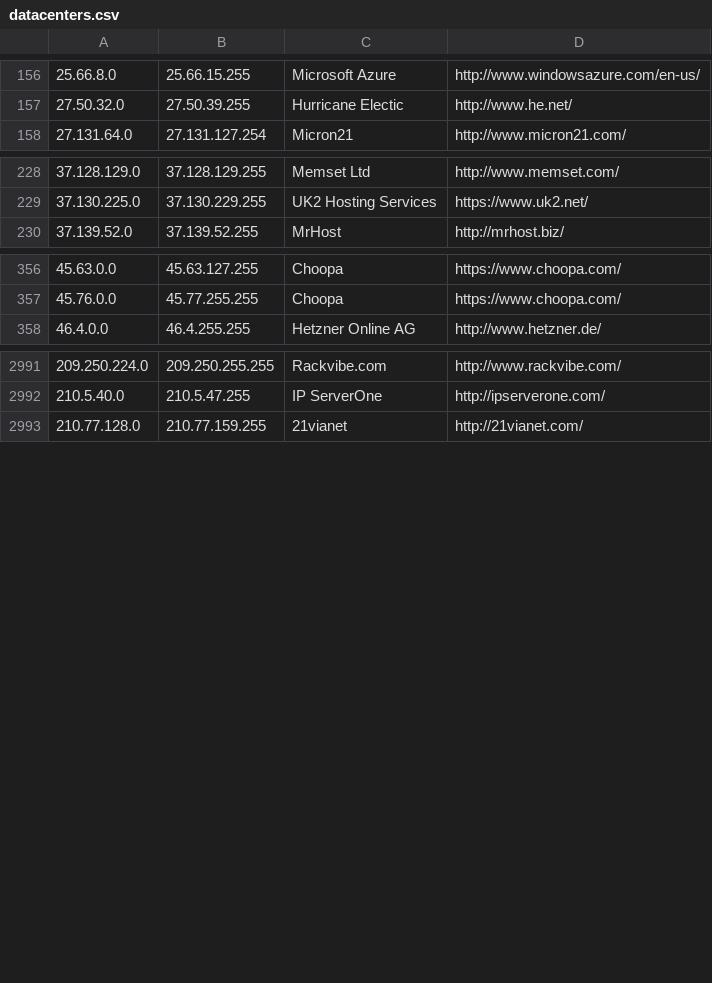
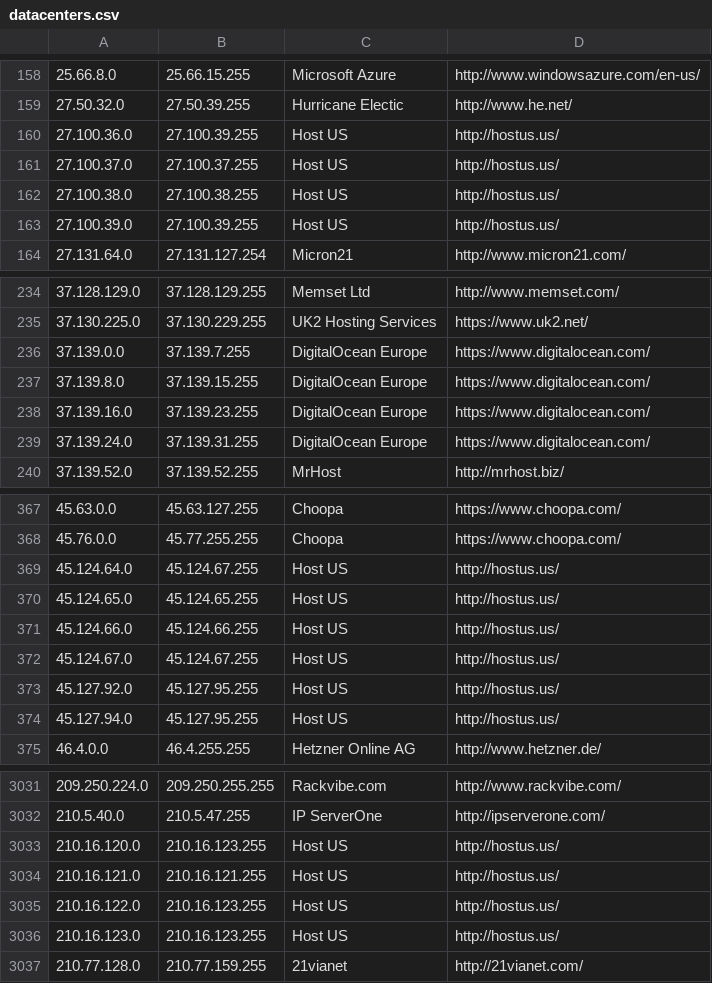
Before and after one commit to austintoot40/pokemon-showdown, a CSV file: config/datacenters.csv, drawn as a sheet; only a part is shown, gaps mark what is left out; the diff covers the shown part only.

```diff
--- a/config/datacenters.csv
+++ b/config/datacenters.csv
@@ -157,2 +159,6 @@
 27.50.32.0,27.50.39.255,Hurricane Electic,http://www.he.net/
+27.100.36.0,27.100.39.255,Host US,http://hostus.us/
+27.100.37.0,27.100.37.255,Host US,http://hostus.us/
+27.100.38.0,27.100.38.255,Host US,http://hostus.us/
+27.100.39.0,27.100.39.255,Host US,http://hostus.us/
 27.131.64.0,27.131.127.254,Micron21,http://www.micron21.com/
@@ -229,2 +235,6 @@
 37.130.225.0,37.130.229.255,UK2 Hosting Services,https://www.uk2.net/
+37.139.0.0,37.139.7.255,DigitalOcean Europe,https://www.digitalocean.com/
+37.139.8.0,37.139.15.255,DigitalOcean Europe,https://www.digitalocean.com/
+37.139.16.0,37.139.23.255,DigitalOcean Europe,https://www.digitalocean.com/
+37.139.24.0,37.139.31.255,DigitalOcean Europe,https://www.digitalocean.com/
 37.139.52.0,37.139.52.255,MrHost,http://mrhost.biz/
@@ -357,2 +368,8 @@
 45.76.0.0,45.77.255.255,Choopa,https://www.choopa.com/
+45.124.64.0,45.124.67.255,Host US,http://hostus.us/
+45.124.65.0,45.124.65.255,Host US,http://hostus.us/
+45.124.66.0,45.124.66.255,Host US,http://hostus.us/
+45.124.67.0,45.124.67.255,Host US,http://hostus.us/
+45.127.92.0,45.127.95.255,Host US,http://hostus.us/
+45.127.94.0,45.127.95.255,Host US,http://hostus.us/
 46.4.0.0,46.4.255.255,Hetzner Online AG,http://www.hetzner.de/
@@ -2992,2 +3032,6 @@
 210.5.40.0,210.5.47.255,IP ServerOne,http://ipserverone.com/
+210.16.120.0,210.16.123.255,Host US,http://hostus.us/
+210.16.121.0,210.16.121.255,Host US,http://hostus.us/
+210.16.122.0,210.16.123.255,Host US,http://hostus.us/
+210.16.123.0,210.16.123.255,Host US,http://hostus.us/
 210.77.128.0,210.77.159.255,21vianet,http://21vianet.com/
```
Also changed, not shown: 26 added rows elsewhere in this file.
